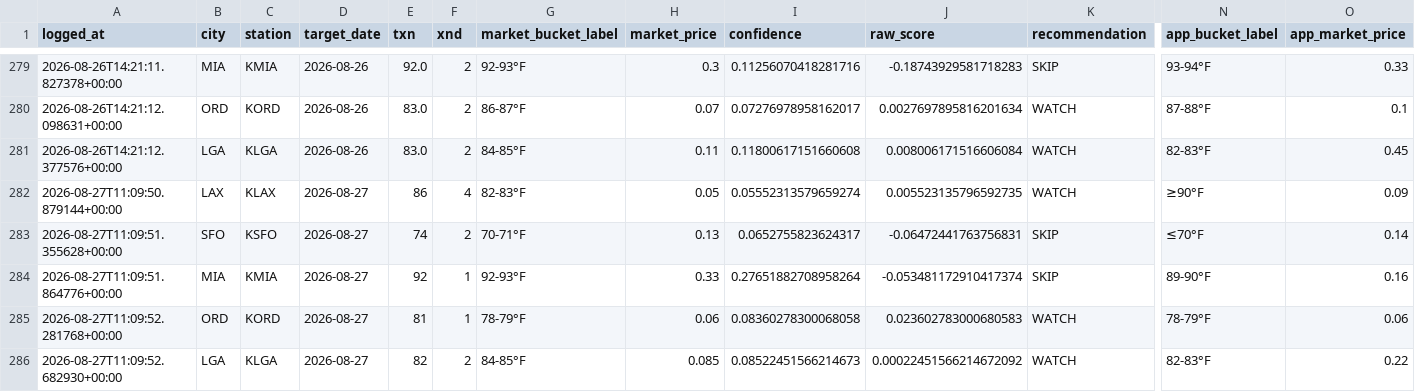
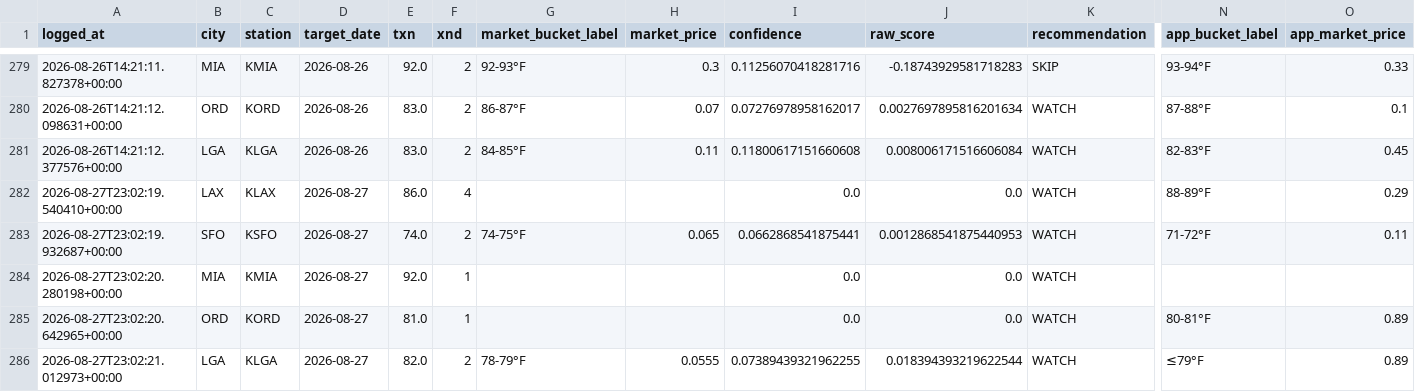
Before and after one commit to sso233x/weather-bot, a CSV file: trade_log.csv, drawn as a sheet; only a part is shown, gaps mark what is left out; removed rows and columns are numbered as before the commit, all else as after; rows hold the shown columns only; the diff names each change by its address in the sheet, - before the commit and + after, or states it on an @@ line.

```diff
--- a/trade_log.csv
+++ b/trade_log.csv
-row 282: 2026-08-27T11:09:50.879144+00:00 | LAX | KLAX | 2026-08-27 | 86 | 4 | 82-83°F | 0.05 | 0.05552313579659274 | 0.005523135796592735 | WATCH | ≥90°F | 0.09
-row 283: 2026-08-27T11:09:51.355628+00:00 | SFO | KSFO | 2026-08-27 | 74 | 2 | 70-71°F | 0.13 | 0.0652755823624317 | -0.06472441763756831 | SKIP | ≤70°F | 0.14
-row 284: 2026-08-27T11:09:51.864776+00:00 | MIA | KMIA | 2026-08-27 | 92 | 1 | 92-93°F | 0.33 | 0.27651882708958264 | -0.053481172910417374 | SKIP | 89-90°F | 0.16
-row 285: 2026-08-27T11:09:52.281768+00:00 | ORD | KORD | 2026-08-27 | 81 | 1 | 78-79°F | 0.06 | 0.08360278300068058 | 0.023602783000680583 | WATCH | 78-79°F | 0.06
-row 286: 2026-08-27T11:09:52.682930+00:00 | LGA | KLGA | 2026-08-27 | 82 | 2 | 84-85°F | 0.085 | 0.08522451566214673 | 0.00022451566214672092 | WATCH | 82-83°F | 0.22
+row 282: 2026-08-27T23:02:19.540410+00:00 | LAX | KLAX | 2026-08-27 | 86.0 | 4 |  |  | 0.0 | 0.0 | WATCH | 88-89°F | 0.29
+row 283: 2026-08-27T23:02:19.932687+00:00 | SFO | KSFO | 2026-08-27 | 74.0 | 2 | 74-75°F | 0.065 | 0.0662868541875441 | 0.0012868541875440953 | WATCH | 71-72°F | 0.11
+row 284: 2026-08-27T23:02:20.280198+00:00 | MIA | KMIA | 2026-08-27 | 92.0 | 1 |  |  | 0.0 | 0.0 | WATCH
+row 285: 2026-08-27T23:02:20.642965+00:00 | ORD | KORD | 2026-08-27 | 81.0 | 1 |  |  | 0.0 | 0.0 | WATCH | 80-81°F | 0.89
+row 286: 2026-08-27T23:02:21.012973+00:00 | LGA | KLGA | 2026-08-27 | 82.0 | 2 | 78-79°F | 0.0555 | 0.07389439321962255 | 0.018394393219622544 | WATCH | ≤79°F | 0.89
```
